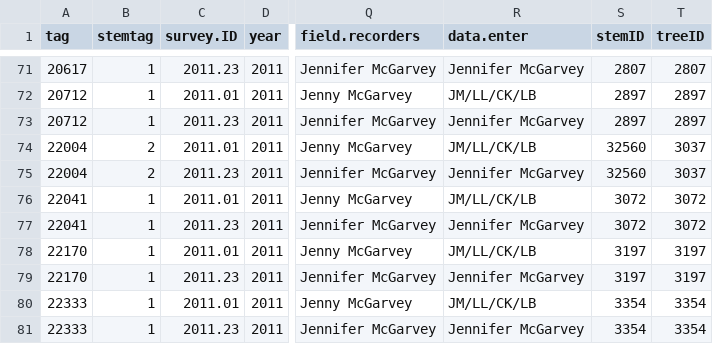
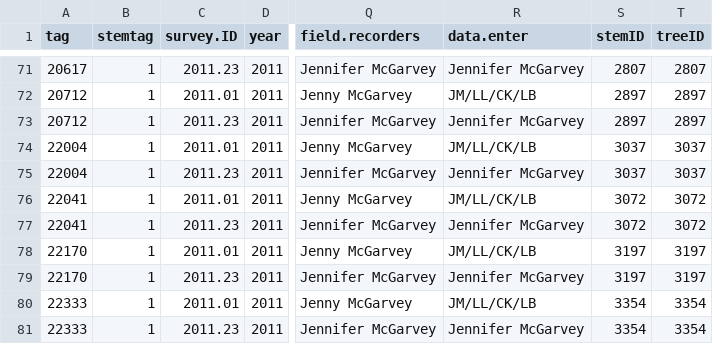
Before and after one commit to SCBI-ForestGEO/Dendrobands, a CSV file: data/scbi.dendroAll_2011.csv, drawn as a sheet; only a part is shown, gaps mark what is left out; the diff names each change by its address in the sheet, - before the commit and + after, or states it on an @@ line.

```diff
--- a/data/scbi.dendroAll_2011.csv
+++ b/data/scbi.dendroAll_2011.csv
-B74:B75 (stemtag): 2
+B74:B75 (stemtag): 1
-S74:S75 (stemID): 32560
+S74:S75 (stemID): 3037
```
Also changed, not shown: data/dendro_trees.csv, data/scbi.dendroAll_2013.csv, 6 other files.
